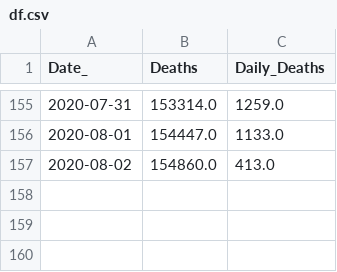
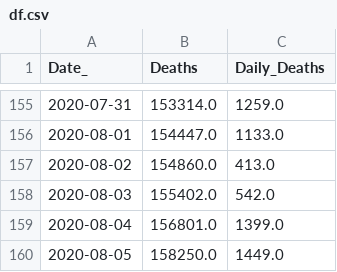
Before and after one commit to LindsayMoir/arima, a CSV file: df.csv, drawn as a sheet; only a part is shown, gaps mark what is left out.

Commit message:
Data: Updated Aug 6 2020

```diff
--- a/df.csv
+++ b/df.csv
@@ -157 +157,4 @@ Date_,Deaths,Daily_Deaths
 2020-08-02,154860.0,413.0
+2020-08-03,155402.0,542.0
+2020-08-04,156801.0,1399.0
+2020-08-05,158250.0,1449.0
```
Also changed, not shown: data/stationary.csv, 6 other files.
